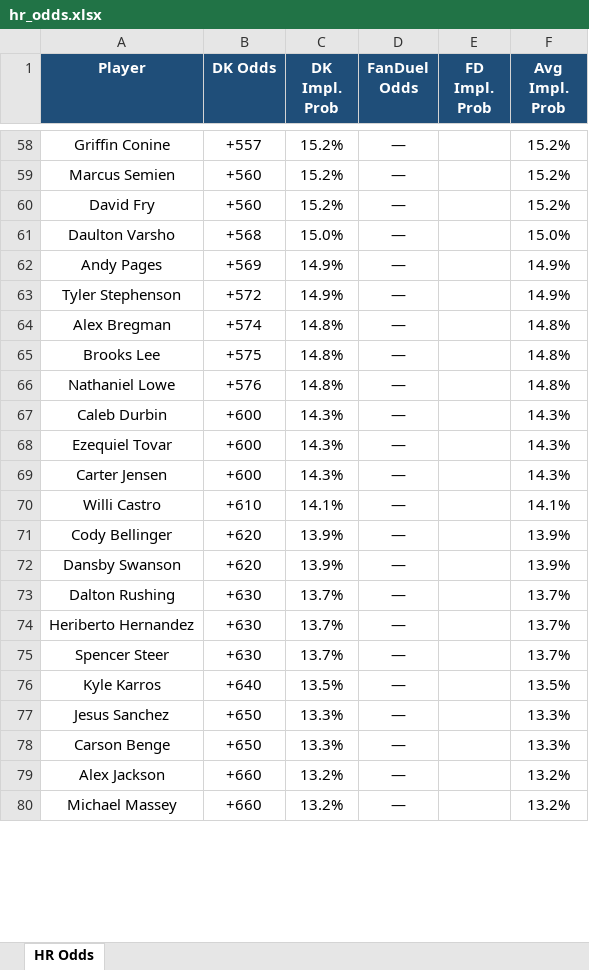
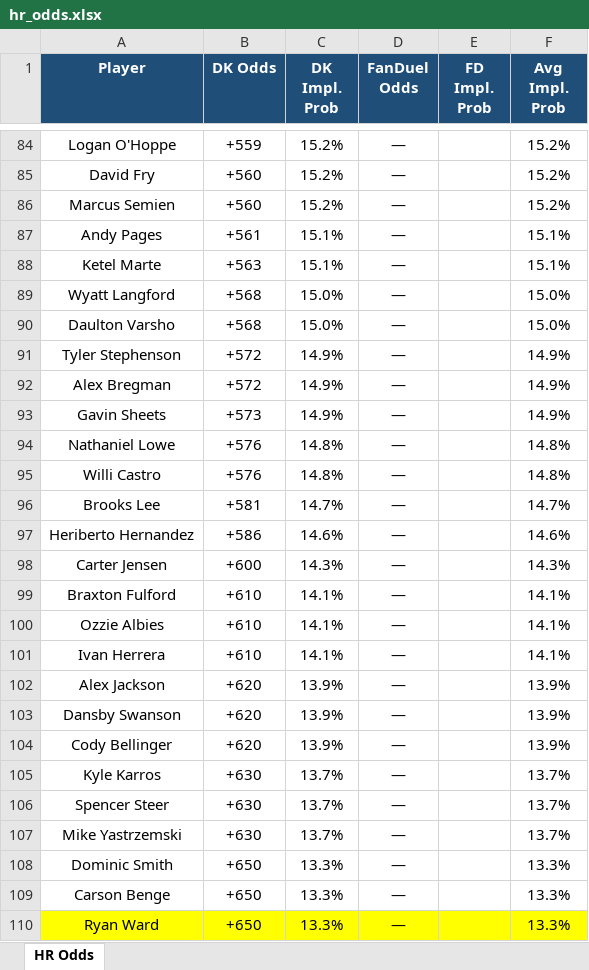
Before and after one commit to kornbergercharles-prog/HR-Odds-Scraper, an Excel workbook: hr_odds.xlsx, sheet HR Odds, drawn as a sheet; only a part is shown, gaps mark what is left out; the shorter side is filled out with more unchanged rows; values as stored, in another font and other column widths than the file's, no borders; removed rows and columns are numbered as before the commit, all else as after; the diff covers the shown part only; the diff names each change by its address in the sheet, - before the commit and + after, or states it on an @@ line.

```diff
--- a/hr_odds.xlsx (sheet HR Odds)
+++ b/hr_odds.xlsx (sheet HR Odds)
-A84 (Player): Griffin Conine
+A84 (Player): Logan O'Hoppe
-B84 (DK Odds): +557
+B84 (DK Odds): +559
@@ row 60 moved to row 85: David Fry @@
+row 87: Andy Pages | +561 | 15.1% | — |  | 15.1%
+row 88: Ketel Marte | +563 | 15.1% | — |  | 15.1%
+row 89: Wyatt Langford | +568 | 15.0% | — |  | 15.0%
-row 62: Andy Pages | +569 | 14.9% | — |  | 14.9%
-B92 (DK Odds): +574
+B92 (DK Odds): +572
-C92 (DK Impl. Prob): 14.8%
+C92 (DK Impl. Prob): 14.9%
-F92 (Avg Impl. Prob): 14.8%
+F92 (Avg Impl. Prob): 14.9%
-row 65: Brooks Lee | +575 | 14.8% | — |  | 14.8%
+row 93: Gavin Sheets | +573 | 14.9% | — |  | 14.9%
-row 67: Caleb Durbin | +600 | 14.3% | — |  | 14.3%
-row 68: Ezequiel Tovar | +600 | 14.3% | — |  | 14.3%
+row 95: Willi Castro | +576 | 14.8% | — |  | 14.8%
+row 96: Brooks Lee | +581 | 14.7% | — |  | 14.7%
+row 97: Heriberto Hernandez | +586 | 14.6% | — |  | 14.6%
-A99 (Player): Willi Castro
+A99 (Player): Braxton Fulford
+row 100: Ozzie Albies | +610 | 14.1% | — |  | 14.1%
+row 101: Ivan Herrera | +610 | 14.1% | — |  | 14.1%
+row 102: Alex Jackson | +620 | 13.9% | — |  | 13.9%
@@ row 72 moved to row 103: Dansby Swanson @@
-A105 (Player): Dalton Rushing
+A105 (Player): Kyle Karros
-row 74: Heriberto Hernandez | +630 | 13.7% | — |  | 13.7%
-row 76: Kyle Karros | +640 | 13.5% | — |  | 13.5%
+row 107: Mike Yastrzemski | +630 | 13.7% | — |  | 13.7%
-A108 (Player): Jesus Sanchez
+A108 (Player): Dominic Smith
-row 79: Alex Jackson | +660 | 13.2% | — |  | 13.2%
+row 110: Ryan Ward | +650 | 13.3% | — |  | 13.3%
```
Also changed, not shown: 84 added rows, 26 removed rows, 3 moved rows, 55 edited cells and cell formats elsewhere in this sheet, 1 other file.
